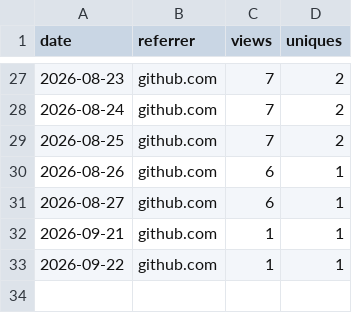
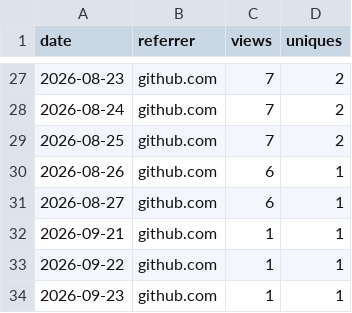
Before and after one commit to adamorad/portpeek, a CSV file: data/traffic/referrers.csv, drawn as a sheet; only a part is shown, gaps mark what is left out; the diff names each change by its address in the sheet, - before the commit and + after, or states it on an @@ line.

```diff
--- a/data/traffic/referrers.csv
+++ b/data/traffic/referrers.csv
+row 34: 2026-09-23 | github.com | 1 | 1
```
Also changed, not shown: data/traffic/clones.csv, data/traffic/downloads.csv, 1 other file.
